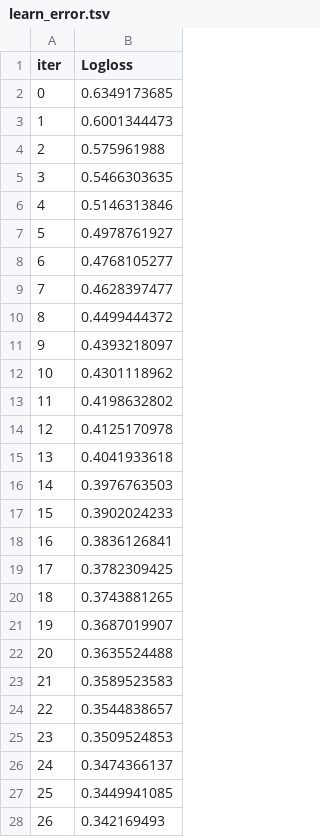
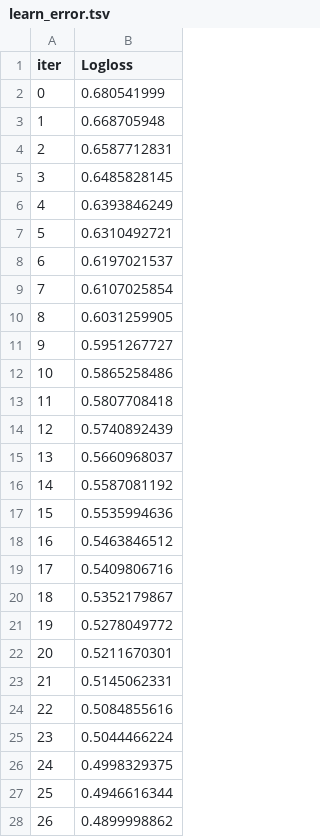
Before and after one commit to micheleishere/CO2, a TSV file: catboost_info/learn_error.tsv, drawn as a sheet; only a part is shown; the diff covers the shown part only.

```diff
--- a/catboost_info/learn_error.tsv
+++ b/catboost_info/learn_error.tsv
@@ -1,28 +1,28 @@
 iter	Logloss
-0	0.6349173685
-1	0.6001344473
-2	0.575961988
-3	0.5466303635
-4	0.5146313846
-5	0.4978761927
-6	0.4768105277
-7	0.4628397477
-8	0.4499444372
-9	0.4393218097
-10	0.4301118962
-11	0.4198632802
-12	0.4125170978
-13	0.4041933618
-14	0.3976763503
-15	0.3902024233
-16	0.3836126841
-17	0.3782309425
-18	0.3743881265
-19	0.3687019907
-20	0.3635524488
-21	0.3589523583
-22	0.3544838657
-23	0.3509524853
-24	0.3474366137
-25	0.3449941085
-26	0.342169493
+0	0.680541999
+1	0.668705948
+2	0.6587712831
+3	0.6485828145
+4	0.6393846249
+5	0.6310492721
+6	0.6197021537
+7	0.6107025854
+8	0.6031259905
+9	0.5951267727
+10	0.5865258486
+11	0.5807708418
+12	0.5740892439
+13	0.5660968037
+14	0.5587081192
+15	0.5535994636
+16	0.5463846512
+17	0.5409806716
+18	0.5352179867
+19	0.5278049772
+20	0.5211670301
+21	0.5145062331
+22	0.5084855616
+23	0.5044466224
+24	0.4998329375
+25	0.4946616344
+26	0.4899998862
```
Also changed, not shown: 61 added rows and 3 edited cells elsewhere in this file, catboost_info/time_left.tsv, 3 other files.
